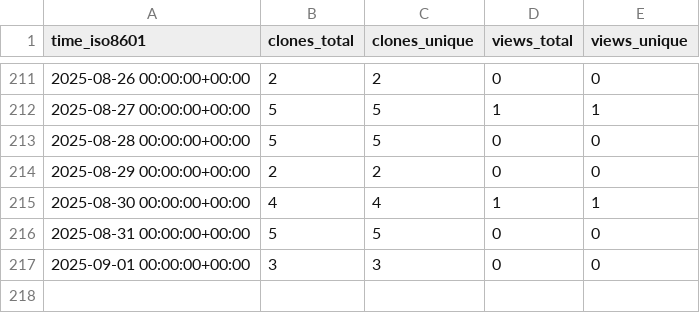
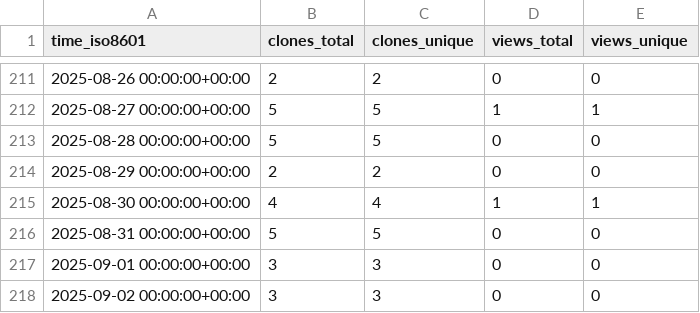
Before and after one commit to peff74/ESP_connect_to_strongest_WiFi, a CSV file: peff74/ESP_connect_to_strongest_WiFi/ghrs-data/views_clones_aggregate.csv, drawn as a sheet; only a part is shown, gaps mark what is left out.

```diff
--- a/peff74/ESP_connect_to_strongest_WiFi/ghrs-data/views_clones_aggregate.csv
+++ b/peff74/ESP_connect_to_strongest_WiFi/ghrs-data/views_clones_aggregate.csv
@@ -217 +217,2 @@ time_iso8601,clones_total,clones_unique,views_total,views_unique
 2025-09-01 00:00:00+00:00,3,3,0,0
+2025-09-02 00:00:00+00:00,3,3,0,0
```
Also changed, not shown: 1 other file.
